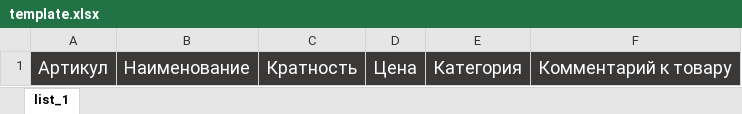
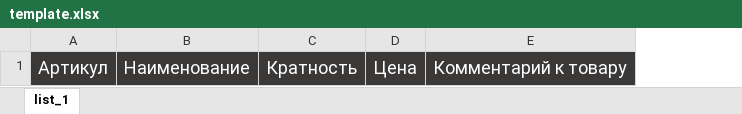
Before and after one commit to Fantomster/ff, an Excel workbook: frontend/web/upload/template.xlsx, sheet list_1, drawn as a sheet; values as stored, in another font and other column widths than the file's, no borders; the diff names each change by its address in the sheet, - before the commit and + after, or states it on an @@ line.

Commit message:
update

```diff
--- a/frontend/web/upload/template.xlsx (sheet list_1)
+++ b/frontend/web/upload/template.xlsx (sheet list_1)
-column E, row 1: Категория
```
